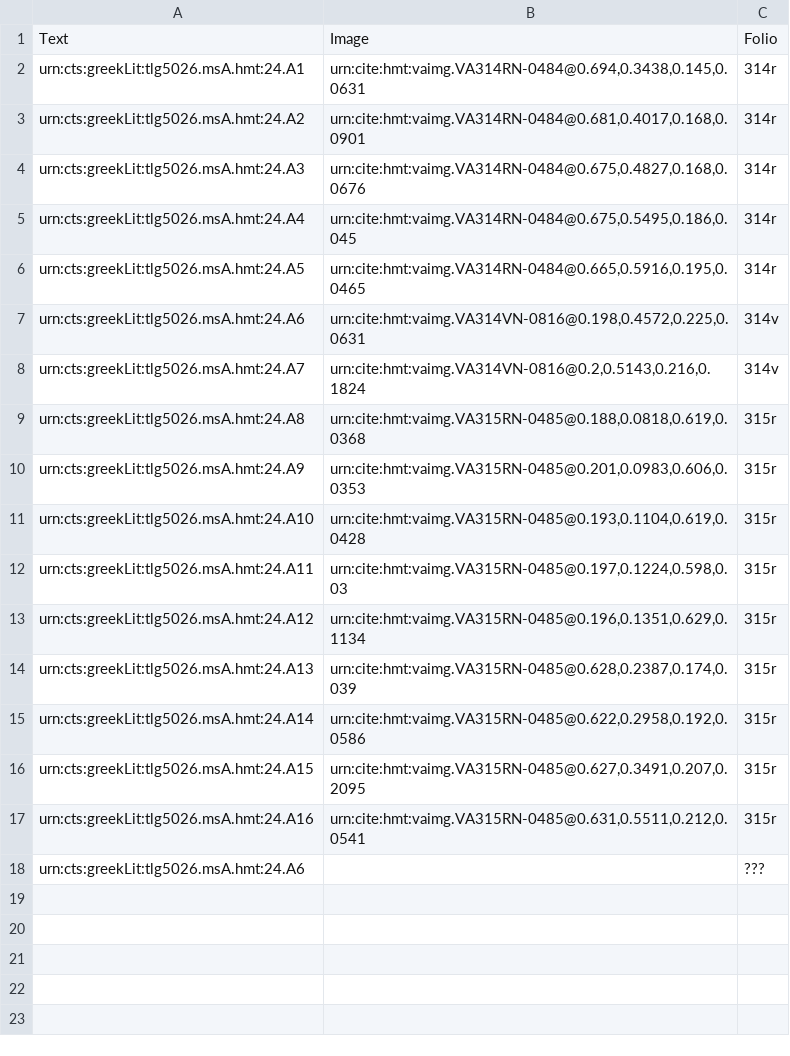
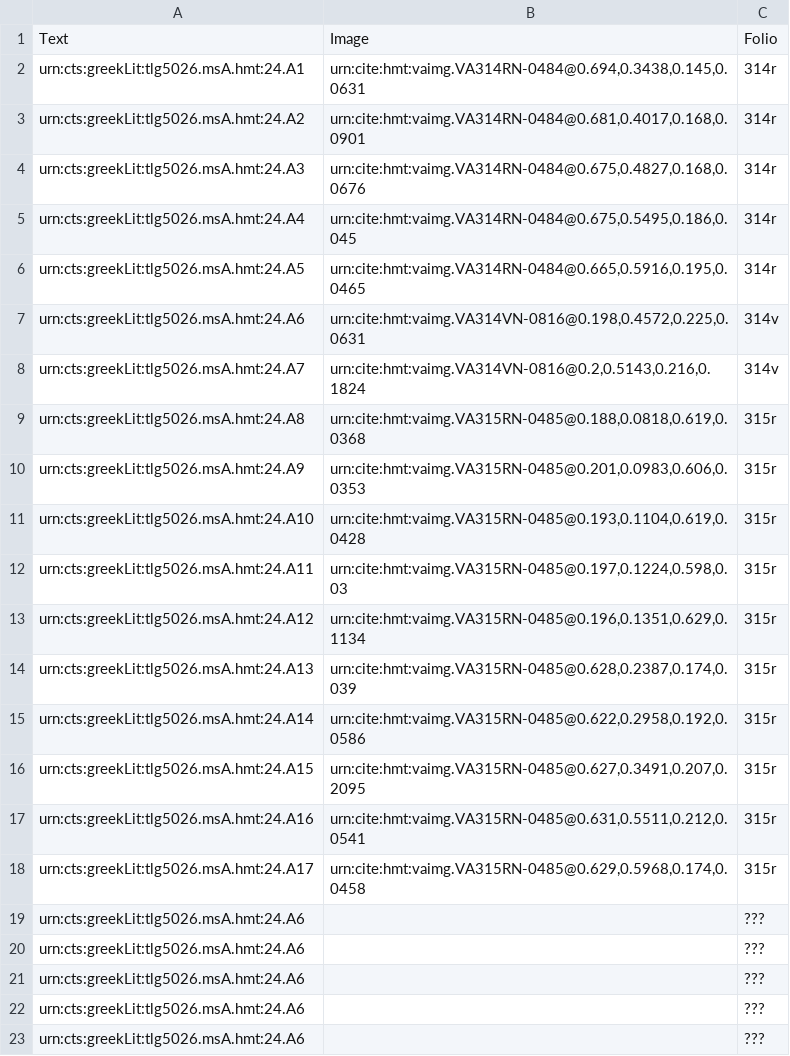
Before and after one commit to hmteditors/il24-all, a CSV file: collections/venA-mainScholia.csv, drawn as a sheet.

Commit message:
Update venA-mainScholia.csv

```diff
--- a/collections/venA-mainScholia.csv
+++ b/collections/venA-mainScholia.csv
@@ -17,2 +17,7 @@ urn:cts:greekLit:tlg5026.msA.hmt:24.A15,"urn:cite:hmt:vaimg.VA315RN-0485@0.627,0
 urn:cts:greekLit:tlg5026.msA.hmt:24.A16,"urn:cite:hmt:vaimg.VA315RN-0485@0.631,0.5511,0.212,0.0541",315r
+urn:cts:greekLit:tlg5026.msA.hmt:24.A17,"urn:cite:hmt:vaimg.VA315RN-0485@0.629,0.5968,0.174,0.0458",315r
+urn:cts:greekLit:tlg5026.msA.hmt:24.A6,"",???
+urn:cts:greekLit:tlg5026.msA.hmt:24.A6,"",???
+urn:cts:greekLit:tlg5026.msA.hmt:24.A6,"",???
+urn:cts:greekLit:tlg5026.msA.hmt:24.A6,"",???
 urn:cts:greekLit:tlg5026.msA.hmt:24.A6,"",???
```
